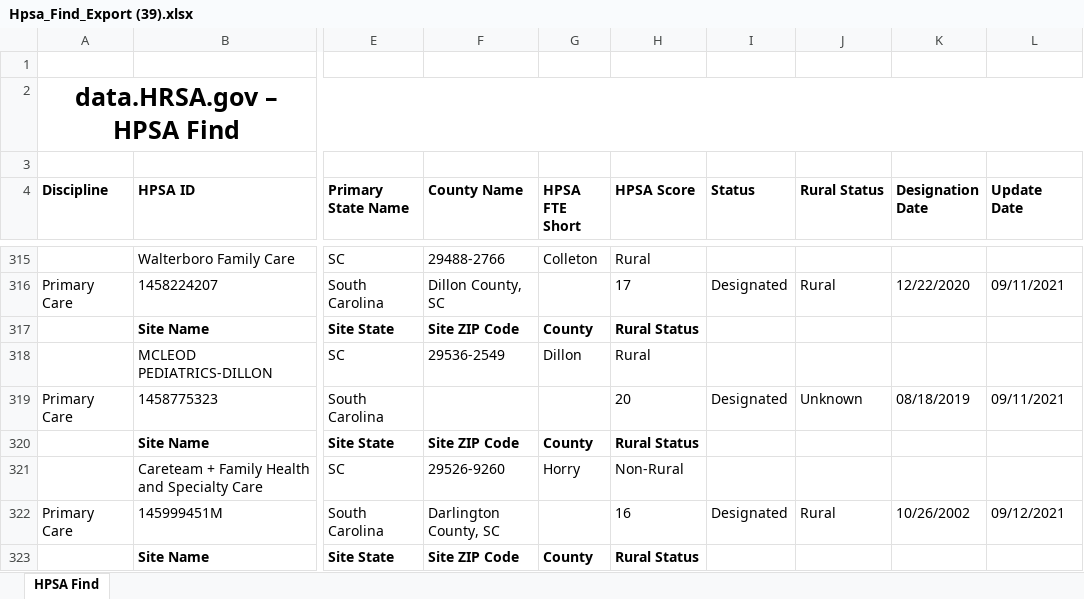
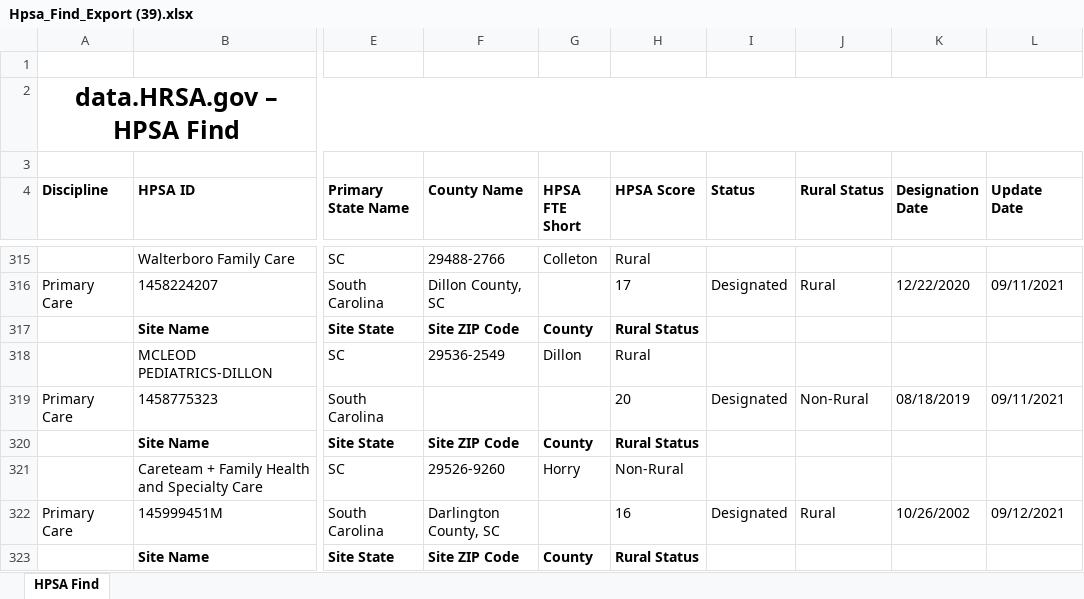
Before and after one commit to RandomMan0880/HPSA-Data, an Excel workbook: utility/data/HPSAdata/Hpsa_Find_Export (39).xlsx, sheet HPSA Find, drawn as a sheet; only a part is shown, gaps mark what is left out; values as stored, in another font and other column widths than the file's, no borders; the diff names each change by its address in the sheet, - before the commit and + after, or states it on an @@ line.

```diff
--- a/utility/data/HPSAdata/Hpsa_Find_Export (39).xlsx (sheet HPSA Find)
+++ b/utility/data/HPSAdata/Hpsa_Find_Export (39).xlsx (sheet HPSA Find)
-J319 (Rural Status): Unknown
+J319 (Rural Status): Non-Rural
```
Also changed, not shown: 1 other file.
